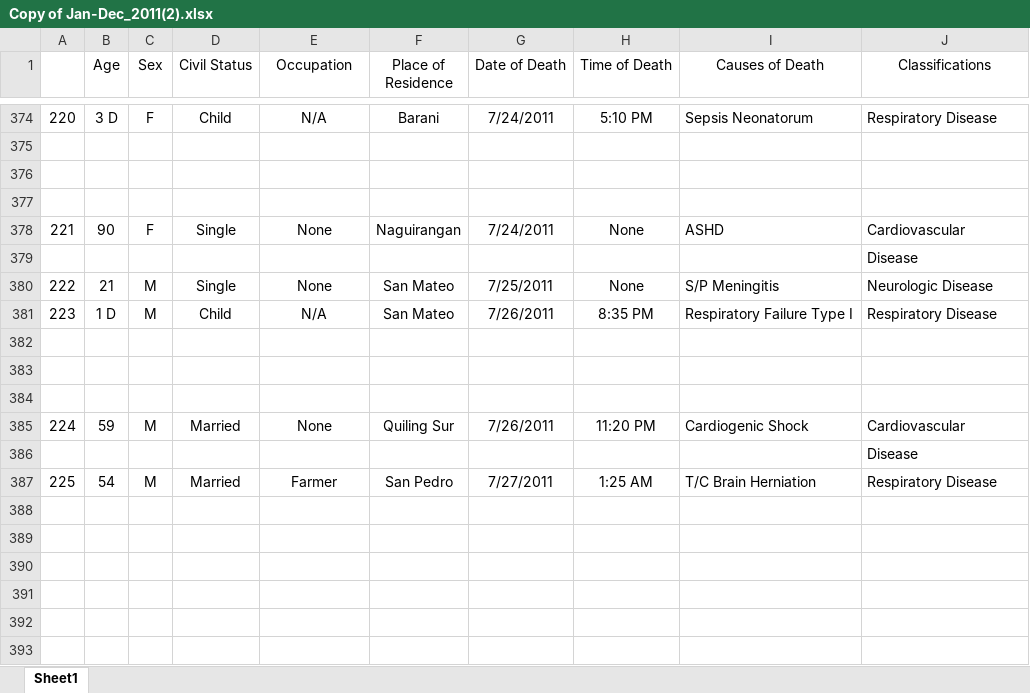
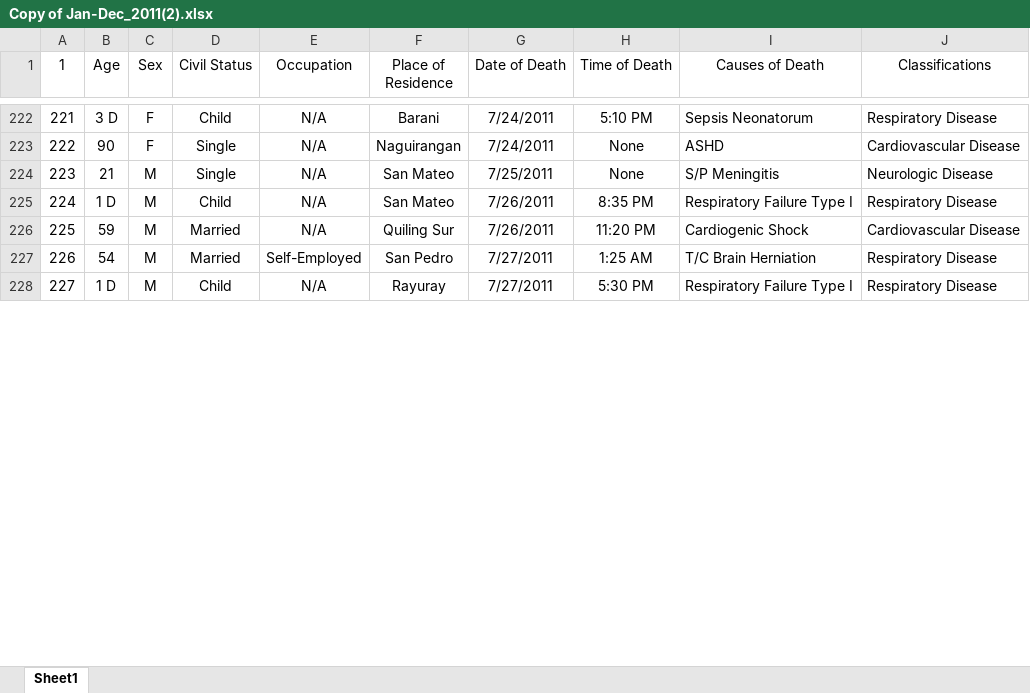
Before and after one commit to Yawndu/DATA-MINING, an Excel workbook: Copy of Jan-Dec_2011(2).xlsx, sheet Sheet1, drawn as a sheet; only a part is shown, gaps mark what is left out; the shorter side is filled out with more unchanged rows; values as stored, in another font and other column widths than the file's, no borders; removed rows and columns are numbered as before the commit, all else as after; the diff covers the shown part only; the diff names each change by its address in the sheet, - before the commit and + after, or states it on an @@ line.

```diff
--- a/Copy of Jan-Dec_2011(2).xlsx (sheet Sheet1)
+++ b/Copy of Jan-Dec_2011(2).xlsx (sheet Sheet1)
@@ column A (1) renumbered from row 1 down @@
-row 375: (empty)
-row 376: (empty)
-row 377: (empty)
-E223 (Occupation): None
+E223 (Occupation): N/A
-J223 (Classifications): Cardiovascular
+J223 (Classifications): Cardiovascular Disease
-row 379:  |  |  |  |  |  |  |  |  | Disease
-E224 (Occupation): None
+E224 (Occupation): N/A
-row 382: (empty)
-row 383: (empty)
-row 384: (empty)
-E226 (Occupation): None
+E226 (Occupation): N/A
-J226 (Classifications): Cardiovascular
+J226 (Classifications): Cardiovascular Disease
-row 386:  |  |  |  |  |  |  |  |  | Disease
-E227 (Occupation): Farmer
+E227 (Occupation): Self-Employed
-row 388: (empty)
-row 389: (empty)
-row 390: (empty)
-row 391: (empty)
-row 392: (empty)
-row 393: (empty)
```
Also changed, not shown: other rows of this sheet.
